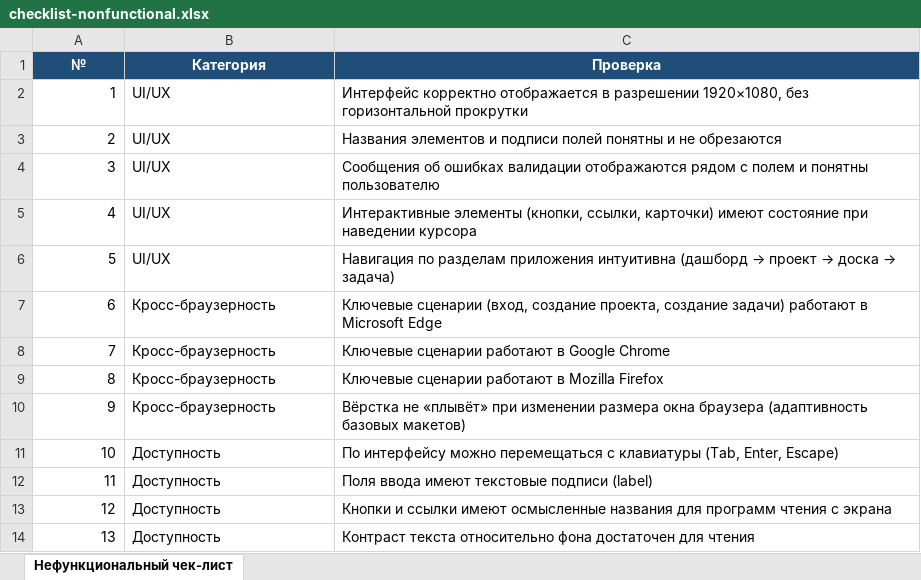
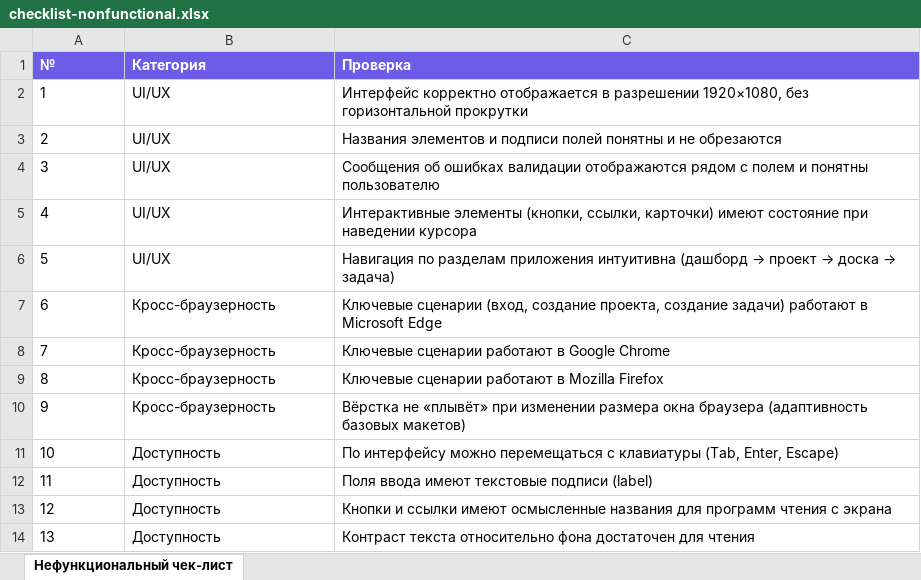
Before and after one commit to Soaka-cloud/diploma-qa, an Excel workbook: docs/checklist-nonfunctional.xlsx, sheet Нефункциональный чек-лист, drawn as a sheet; values as stored, in another font and other column widths than the file's, no borders; the diff names each change by its address in the sheet, - before the commit and + after, or states it on an @@ line.

```diff
--- a/docs/checklist-nonfunctional.xlsx (sheet Нефункциональный чек-лист)
+++ b/docs/checklist-nonfunctional.xlsx (sheet Нефункциональный чек-лист)
@@ A1:C1 fill: #1F4E78 → #6C5CE7, alignment: center → left @@
-A2:A14 alignment: right
+A2:A14 alignment: left
```
Also changed, not shown: docs/test-cases-api.xlsx, docs/test-cases-functional.xlsx.
